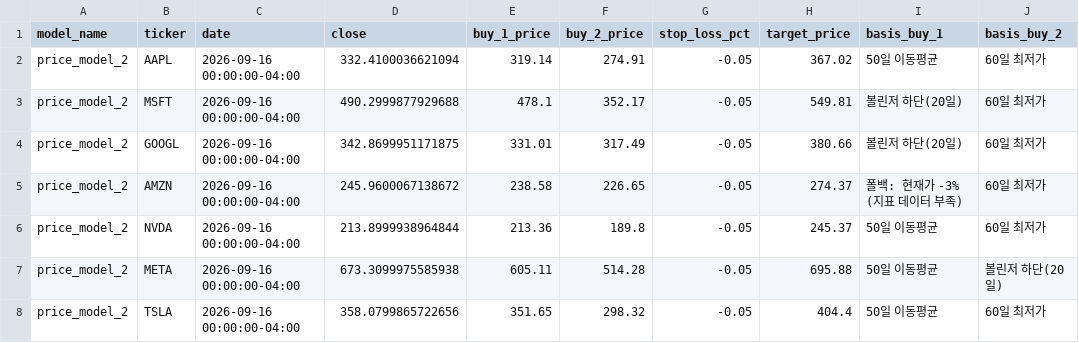
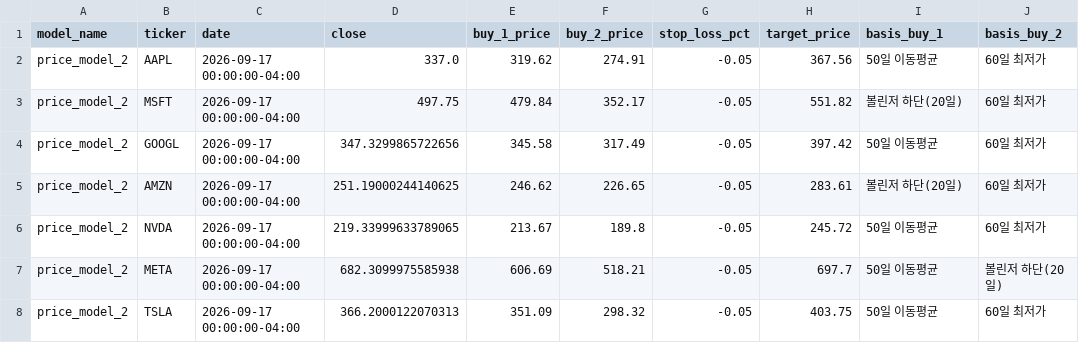
Before and after one commit to Hyunwoo-Ml/trading-strategy-lab, a CSV file: data/sw1/price_criteria/price_model_2/latest.csv, drawn as a sheet; only a part is shown; the diff names each change by its address in the sheet, - before the commit and + after, or states it on an @@ line.

```diff
--- a/data/sw1/price_criteria/price_model_2/latest.csv
+++ b/data/sw1/price_criteria/price_model_2/latest.csv
-C2:C8 (date): 2026-09-16 00:00:00-04:00
+C2:C8 (date): 2026-09-17 00:00:00-04:00
-D2 (close): 332.4100036621094
+D2 (close): 337.0
-E2 (buy_1_price): 319.14
+E2 (buy_1_price): 319.62
-H2 (target_price): 367.02
+H2 (target_price): 367.56
-D3 (close): 490.2999877929688
+D3 (close): 497.75
-E3 (buy_1_price): 478.1
+E3 (buy_1_price): 479.84
-H3 (target_price): 549.81
+H3 (target_price): 551.82
-D4 (close): 342.8699951171875
+D4 (close): 347.3299865722656
-E4 (buy_1_price): 331.01
+E4 (buy_1_price): 345.58
-H4 (target_price): 380.66
+H4 (target_price): 397.42
-I4 (basis_buy_1): 볼린저 하단(20일)
+I4 (basis_buy_1): 50일 이동평균
-D5 (close): 245.9600067138672
+D5 (close): 251.19000244140625
-E5 (buy_1_price): 238.58
+E5 (buy_1_price): 246.62
-H5 (target_price): 274.37
+H5 (target_price): 283.61
-I5 (basis_buy_1): 폴백: 현재가 -3% (지표 데이터 부족)
+I5 (basis_buy_1): 볼린저 하단(20일)
-D6 (close): 213.8999938964844
+D6 (close): 219.33999633789065
-E6 (buy_1_price): 213.36
+E6 (buy_1_price): 213.67
-H6 (target_price): 245.37
+H6 (target_price): 245.72
-D7 (close): 673.3099975585938
+D7 (close): 682.3099975585938
-E7 (buy_1_price): 605.11
+E7 (buy_1_price): 606.69
-F7 (buy_2_price): 514.28
+F7 (buy_2_price): 518.21
-H7 (target_price): 695.88
+H7 (target_price): 697.7
-D8 (close): 358.0799865722656
+D8 (close): 366.2000122070313
-E8 (buy_1_price): 351.65
+E8 (buy_1_price): 351.09
-H8 (target_price): 404.4
+H8 (target_price): 403.75
```
Also changed, not shown: data/indicators/AAPL.csv, data/signals/history.csv, 19 other files.
